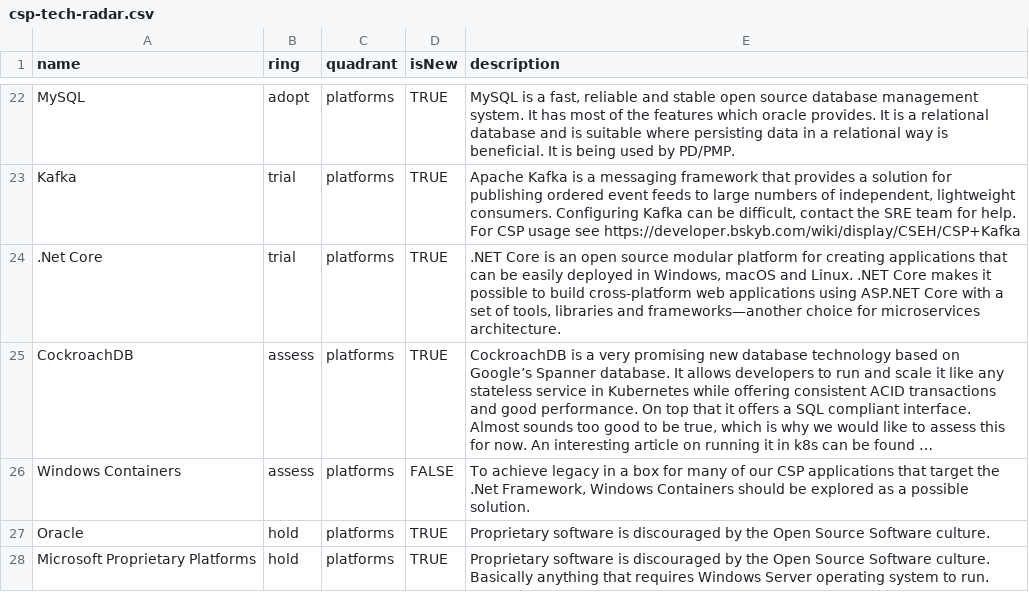
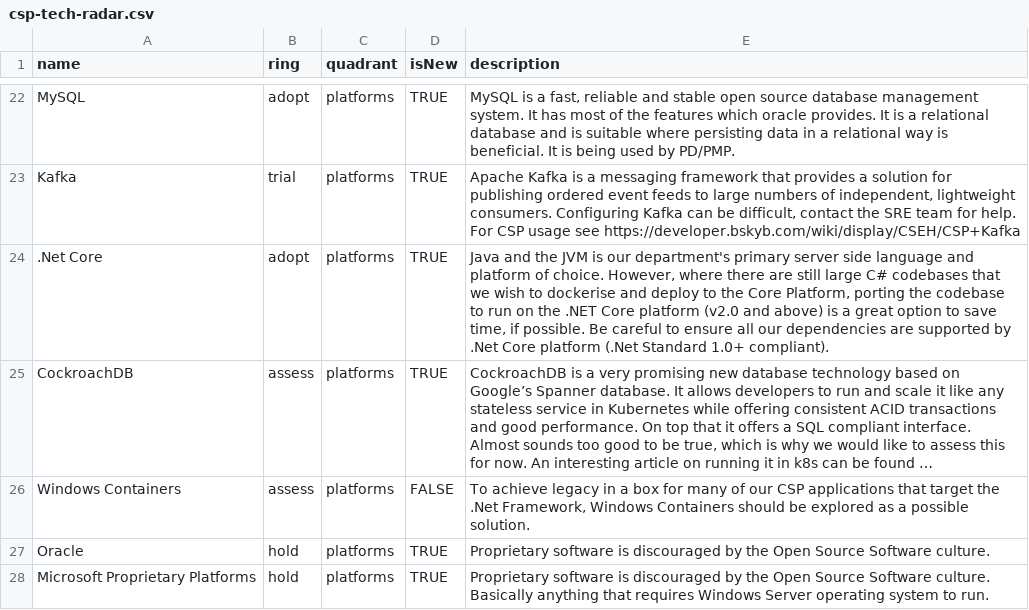
Before and after one commit to sky-uk/csp-tech-radar, a CSV file: csp-tech-radar.csv, drawn as a sheet; only a part is shown, gaps mark what is left out; long unchanged cells end in …; the diff names each change by its address in the sheet, - before the commit and + after, or states it on an @@ line.

Commit message:
update .Net core entry

```diff
--- a/csp-tech-radar.csv
+++ b/csp-tech-radar.csv
-B24 (ring): trial
+B24 (ring): adopt
-E24 (description): .NET Core is an open source modular platform for creating applications that can be easily deployed in Windows, macOS and Linux. .NET Core makes it possible to build cross-platform web applications using ASP.NET Core with a set of tools, libraries and frameworks—another choice for microservices architecture.
+E24 (description): Java and the JVM is our department's primary server side language and platform of choice. However, where there are still large C# codebases that we wish to dockerise and deploy to the Core Platform, porting the codebase to run on the .NET Core platform (v2.0 and above) is a great option to save time, if possible. Be careful to ensure all our dependencies are supported by .Net Core platform (.Net Standard 1.0+ compliant).
```
